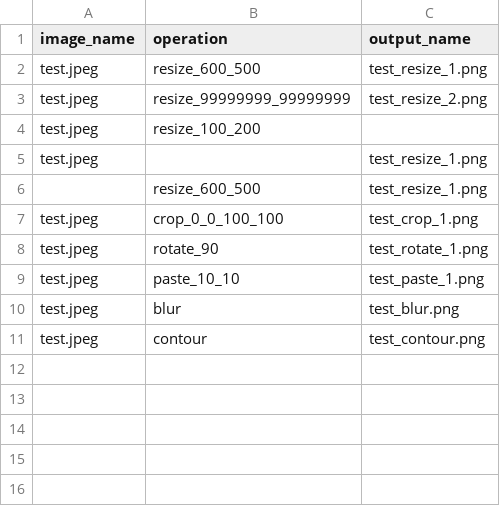
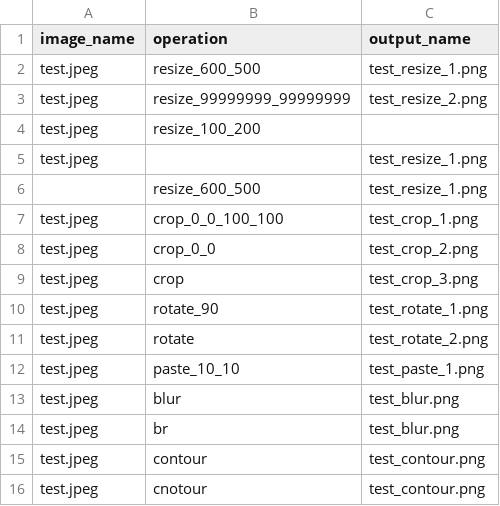
Before and after one commit to Poke332/image-augmentation-python, a CSV file: images/config/test.csv, drawn as a sheet; the diff names each change by its address in the sheet, - before the commit and + after, or states it on an @@ line.

Commit message:
test configs for json and yaml added

```diff
--- a/images/config/test.csv
+++ b/images/config/test.csv
+row 8: test.jpeg | crop_0_0 | test_crop_2.png
+row 9: test.jpeg | crop | test_crop_3.png
+row 11: test.jpeg | rotate | test_rotate_2.png
+row 14: test.jpeg | br | test_blur.png
+row 16: test.jpeg | cnotour | test_contour.png
```
Also changed, not shown: 5 other files.
